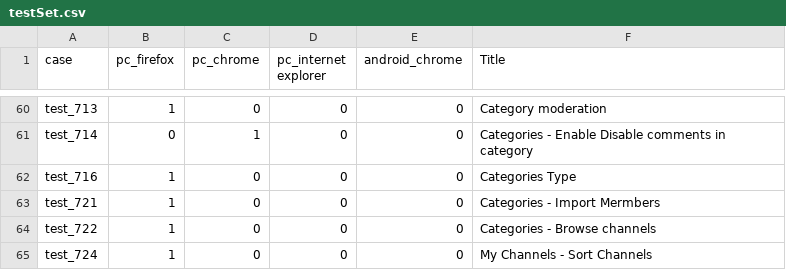
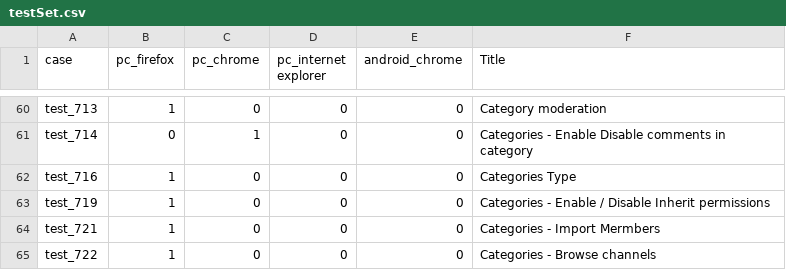
Before and after one commit to NadyaDi/kms-automation, a CSV file: web/ini/testSet.csv, drawn as a sheet; only a part is shown, gaps mark what is left out; the shorter side is filled out with more unchanged rows; the diff names each change by its address in the sheet, - before the commit and + after, or states it on an @@ line.

```diff
--- a/web/ini/testSet.csv
+++ b/web/ini/testSet.csv
+row 63: test_719 | 1 | 0 | 0 | 0 | Categories - Enable / Disable Inherit permissions
```
Also changed, not shown: web/ini/testPartnersProd.csv, web/ini/testPartnersTesting.csv, 4 other files.
